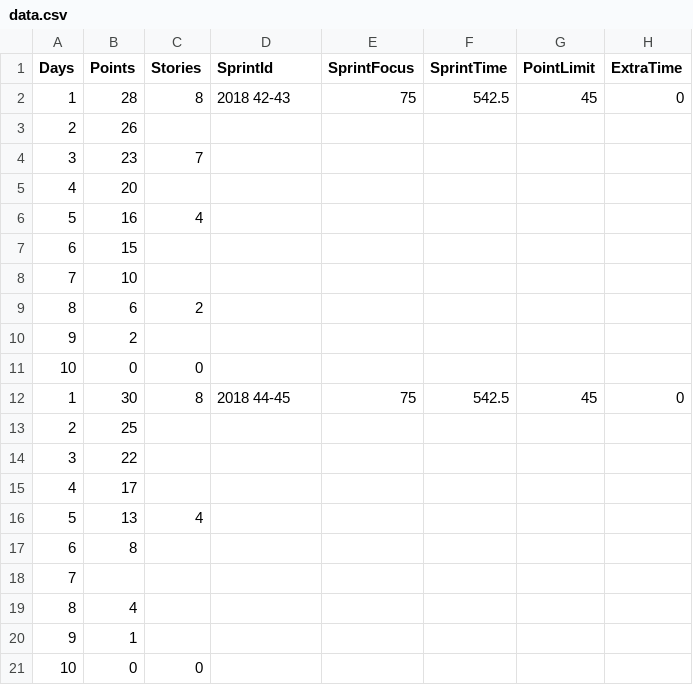
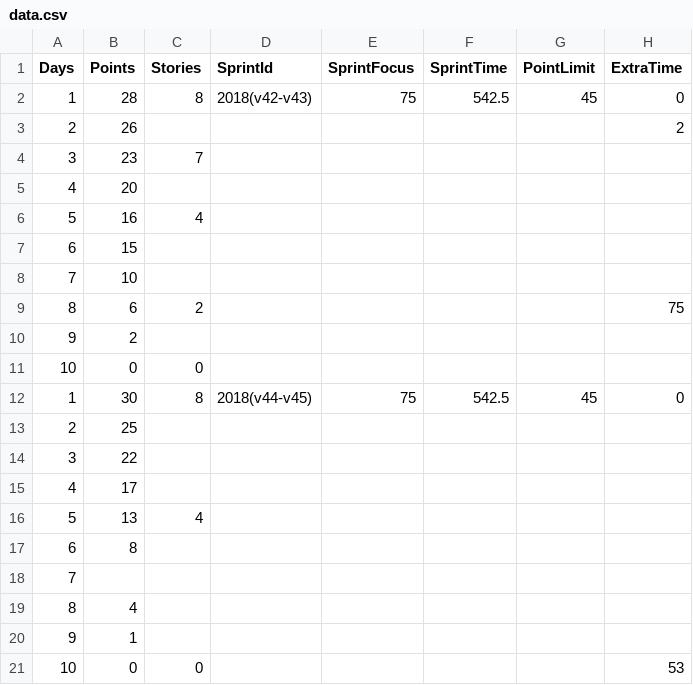
Before and after one commit to KarlJansson/scrum_statistics, a CSV file: cmd_scrum_statistics/assets/data.csv, drawn as a sheet.

Commit message:
- time histograms

```diff
--- a/cmd_scrum_statistics/assets/data.csv
+++ b/cmd_scrum_statistics/assets/data.csv
@@ -1,4 +1,4 @@
 Days	Points	Stories	SprintId	SprintFocus	SprintTime	PointLimit	ExtraTime
-1	28	8	2018 42-43	75	542.5	45	0
-2	26						
+1	28	8	2018(v42-v43)	75	542.5	45	0
+2	26						2
 3	23	7					
@@ -8,6 +8,6 @@ Days	Points	Stories	SprintId	SprintFocus	SprintTime	PointLimit	ExtraTime
 7	10						
-8	6	2					
+8	6	2					75
 9	2						
 10	0	0					
-1	30	8	2018 44-45	75	542.5	45	0
+1	30	8	2018(v44-v45)	75	542.5	45	0
 2	25						
@@ -20,2 +20,2 @@ Days	Points	Stories	SprintId	SprintFocus	SprintTime	PointLimit	ExtraTime
 9	1						
-10	0	0					
+10	0	0					53
```
Also changed, not shown: 8 other files.
